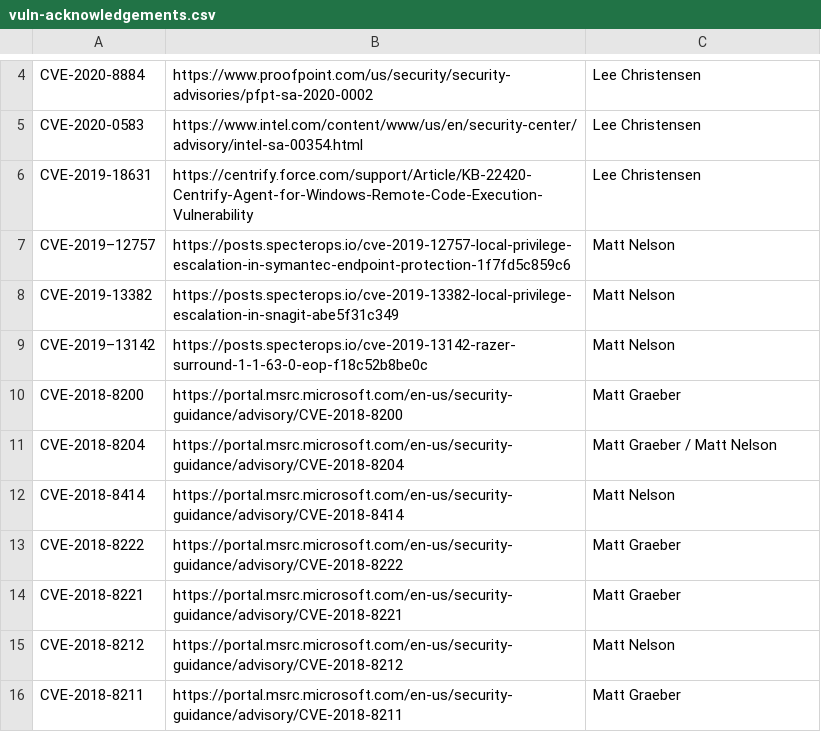
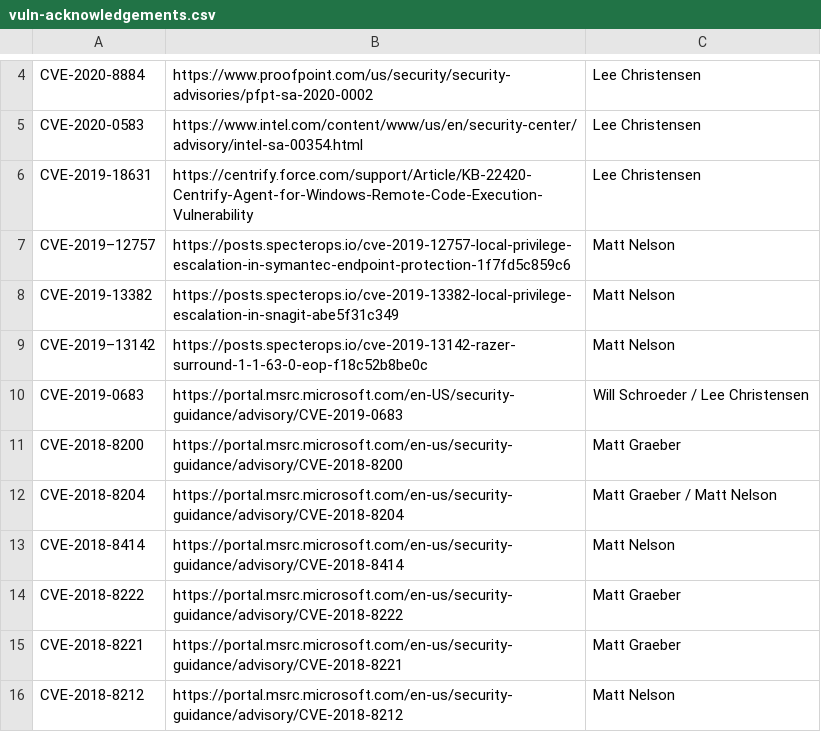
Before and after one commit to SpecterOps/chronology, a CSV file: vuln-acknowledgements.csv, drawn as a sheet; only a part is shown, gaps mark what is left out; the shorter side is filled out with more unchanged rows; the diff names each change by its address in the sheet, - before the commit and + after, or states it on an @@ line.

Commit message:
Added CVE-2019-0683

```diff
--- a/vuln-acknowledgements.csv
+++ b/vuln-acknowledgements.csv
+row 10: CVE-2019-0683 | https://portal.msrc.microsoft.com/en-US/security-guidance/advisory/CVE-2019-0683 | Will Schroeder / Lee Christensen
```
